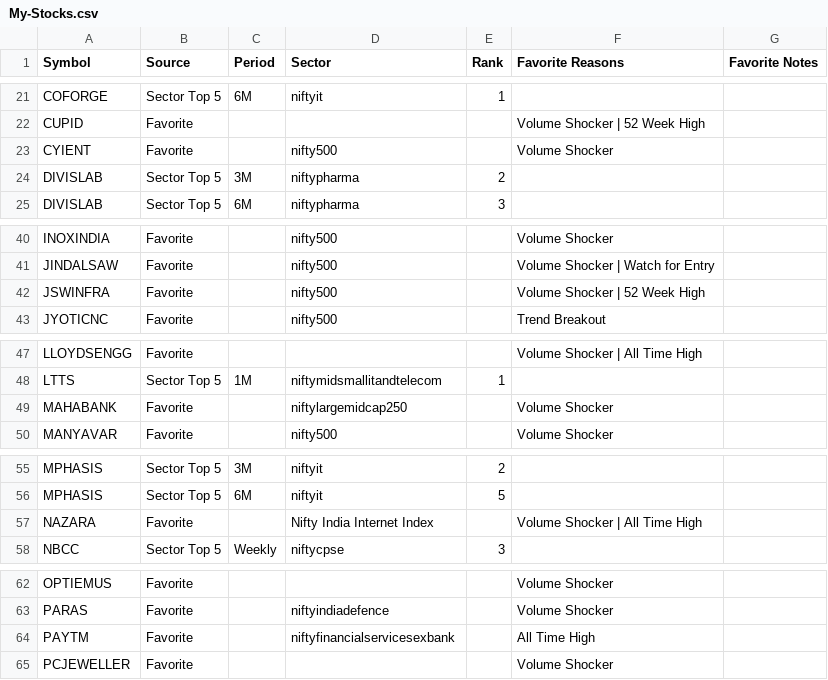
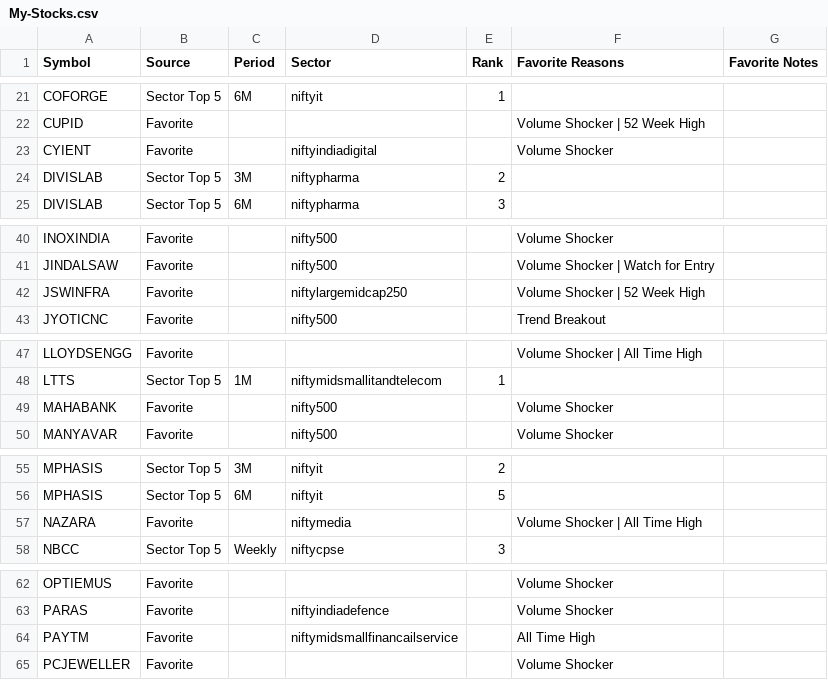
Before and after one commit to surajpjoshi/combined-stockstory, a CSV file: rsi/My-Stocks.csv, drawn as a sheet; only a part is shown, gaps mark what is left out; the diff covers the shown part only.

```diff
--- a/rsi/My-Stocks.csv
+++ b/rsi/My-Stocks.csv
@@ -22,3 +22,3 @@ COFORGE,Sector Top 5,6M,niftyit,1,,
 CUPID,Favorite,,,,Volume Shocker | 52 Week High,
-CYIENT,Favorite,,nifty500,,Volume Shocker,
+CYIENT,Favorite,,niftyindiadigital,,Volume Shocker,
 DIVISLAB,Sector Top 5,3M,niftypharma,2,,
@@ -41,3 +41,3 @@ INOXINDIA,Favorite,,nifty500,,Volume Shocker,
 JINDALSAW,Favorite,,nifty500,,Volume Shocker | Watch for Entry,
-JSWINFRA,Favorite,,nifty500,,Volume Shocker | 52 Week High,
+JSWINFRA,Favorite,,niftylargemidcap250,,Volume Shocker | 52 Week High,
 JYOTICNC,Favorite,,nifty500,,Trend Breakout,
@@ -48,3 +48,3 @@ LLOYDSENGG,Favorite,,,,Volume Shocker | All Time High,
 LTTS,Sector Top 5,1M,niftymidsmallitandtelecom,1,,
-MAHABANK,Favorite,,niftylargemidcap250,,Volume Shocker,
+MAHABANK,Favorite,,nifty500,,Volume Shocker,
 MANYAVAR,Favorite,,nifty500,,Volume Shocker,
@@ -56,3 +56,3 @@ MPHASIS,Sector Top 5,3M,niftyit,2,,
 MPHASIS,Sector Top 5,6M,niftyit,5,,
-NAZARA,Favorite,,Nifty India Internet Index,,Volume Shocker | All Time High,
+NAZARA,Favorite,,niftymedia,,Volume Shocker | All Time High,
 NBCC,Sector Top 5,Weekly,niftycpse,3,,
@@ -63,3 +63,3 @@ OPTIEMUS,Favorite,,,,Volume Shocker,
 PARAS,Favorite,,niftyindiadefence,,Volume Shocker,
-PAYTM,Favorite,,niftyfinancialservicesexbank,,All Time High,
+PAYTM,Favorite,,niftymidsmallfinancailservice,,All Time High,
 PCJEWELLER,Favorite,,,,Volume Shocker,
```
Also changed, not shown: 9 edited cells elsewhere in this file, rsi/RSI_Monitoring_State.csv, rsi/latest_results.csv, 3 other files.
